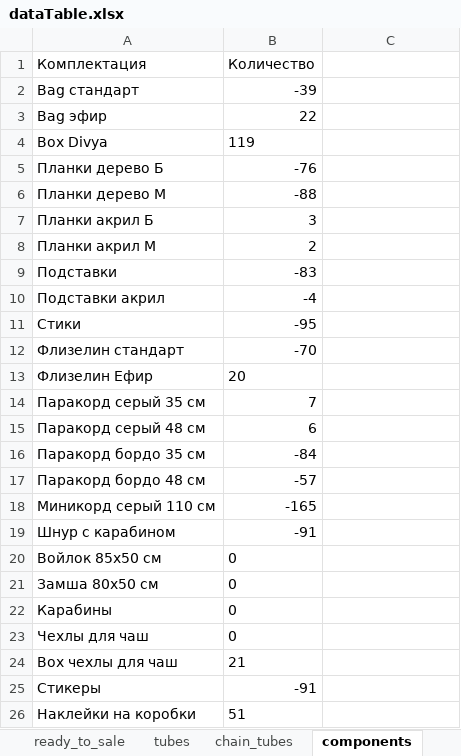
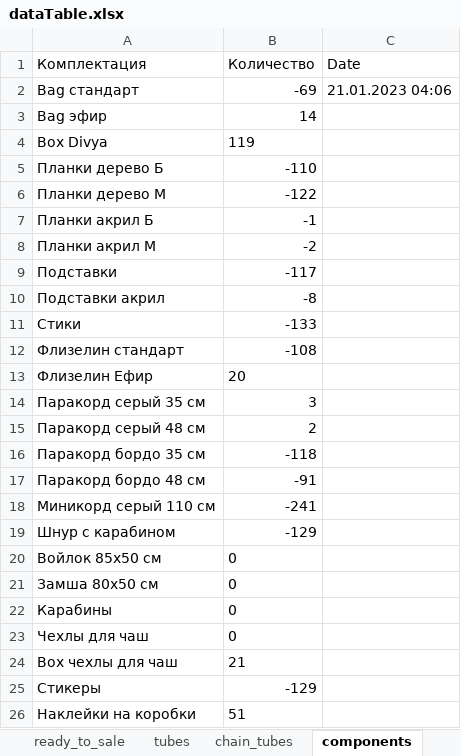
Before and after one commit to titoan/DiviyaSkladBot, an Excel workbook: data/dataTable.xlsx, sheet components, drawn as a sheet; values as stored, in another font and other column widths than the file's, no borders; the diff names each change by its address in the sheet, - before the commit and + after, or states it on an @@ line.

Commit message:
add last change date

```diff
--- a/data/dataTable.xlsx (sheet components)
+++ b/data/dataTable.xlsx (sheet components)
-C1: (empty)
+C1: Date
-B2 (Количество): -39
+B2 (Количество): -69
-C2 (Date): (empty)
+C2 (Date): 21.01.2023 04:06
-B3 (Количество): 22
+B3 (Количество): 14
-B5 (Количество): -76
+B5 (Количество): -110
-B6 (Количество): -88
+B6 (Количество): -122
-B7 (Количество): 3
+B7 (Количество): -1
-B8 (Количество): 2
+B8 (Количество): -2
-B9 (Количество): -83
+B9 (Количество): -117
-B10 (Количество): -4
+B10 (Количество): -8
-B11 (Количество): -95
+B11 (Количество): -133
-B12 (Количество): -70
+B12 (Количество): -108
-B14 (Количество): 7
+B14 (Количество): 3
-B15 (Количество): 6
+B15 (Количество): 2
-B16 (Количество): -84
+B16 (Количество): -118
-B17 (Количество): -57
+B17 (Количество): -91
-B18 (Количество): -165
+B18 (Количество): -241
-B19 (Количество): -91
+B19 (Количество): -129
-B25 (Количество): -91
+B25 (Количество): -129
```
Also changed, not shown: sheet passports, sheet ready_to_sale, sheet tubes, sheet chain_tubes, 2 other files.
